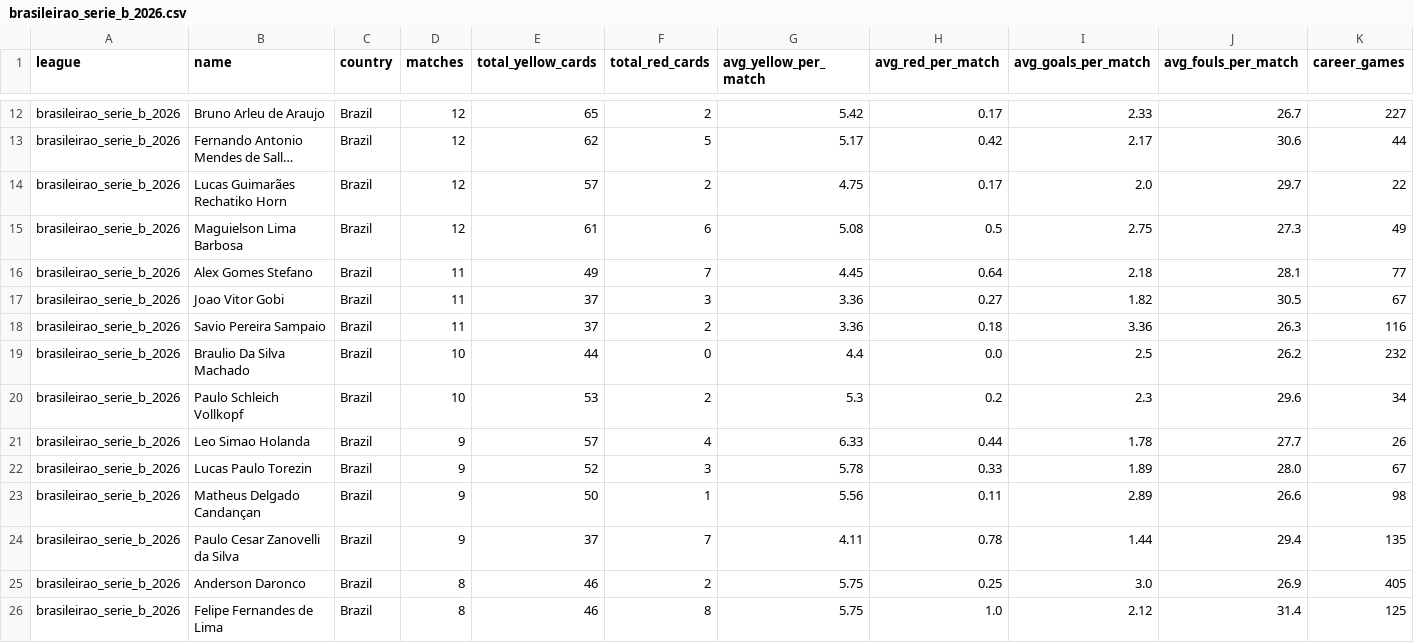
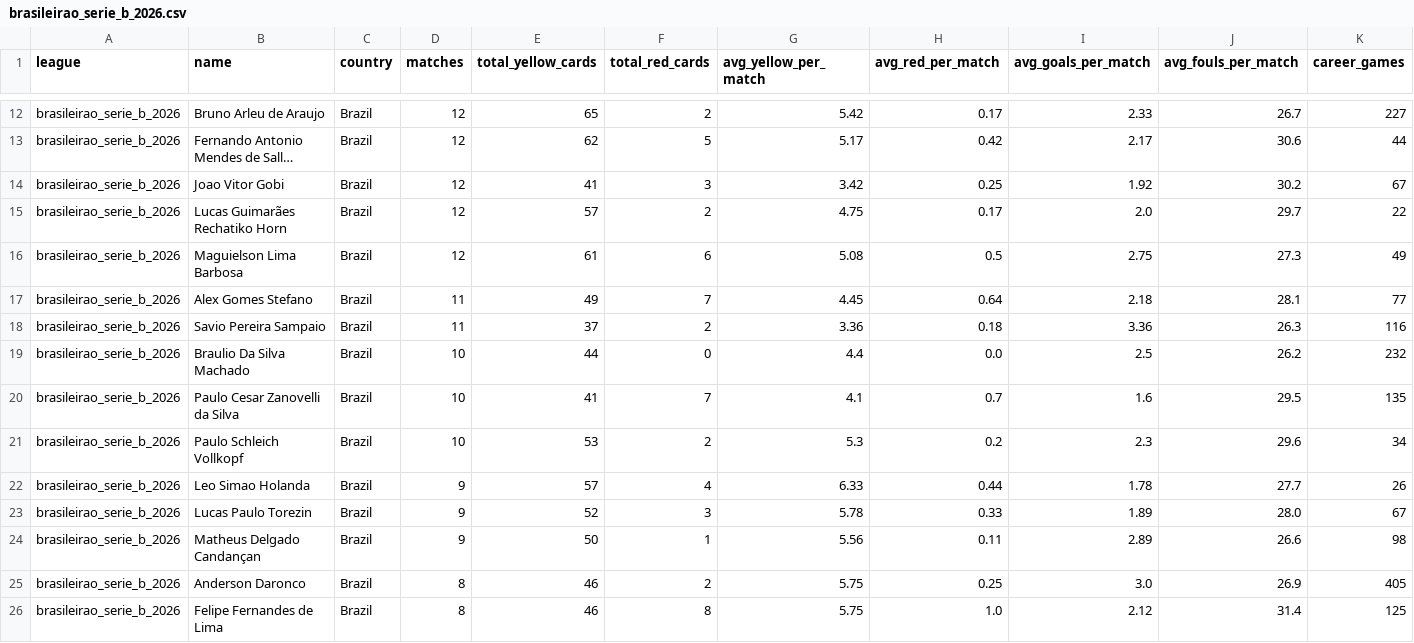
Before and after one commit to aimidas1/referees, a CSV file: brasileirao_serie_b_2026.csv, drawn as a sheet; only a part is shown, gaps mark what is left out; long unchanged cells end in …; removed rows and columns are numbered as before the commit, all else as after; rows hold the shown columns only; the diff names each change by its address in the sheet, - before the commit and + after, or states it on an @@ line.

Commit message:
auto: update data 2026-10-02

```diff
--- a/brasileirao_serie_b_2026.csv
+++ b/brasileirao_serie_b_2026.csv
+row 14: brasileirao_serie_b_2026 | Joao Vitor Gobi | Brazil | 12 | 41 | 3 | 3.42 | 0.25 | 1.92 | 30.2 | 67
-row 17: brasileirao_serie_b_2026 | Joao Vitor Gobi | Brazil | 11 | 37 | 3 | 3.36 | 0.27 | 1.82 | 30.5 | 67
+row 20: brasileirao_serie_b_2026 | Paulo Cesar Zanovelli da Silva | Brazil | 10 | 41 | 7 | 4.1 | 0.7 | 1.6 | 29.5 | 135
-row 24: brasileirao_serie_b_2026 | Paulo Cesar Zanovelli da Silva | Brazil | 9 | 37 | 7 | 4.11 | 0.78 | 1.44 | 29.4 | 135
```
Also changed, not shown: arabia_saudita_pro_league_2026_2027.csv, belgica_pro_league_2026_2027.csv, 4 other files.
